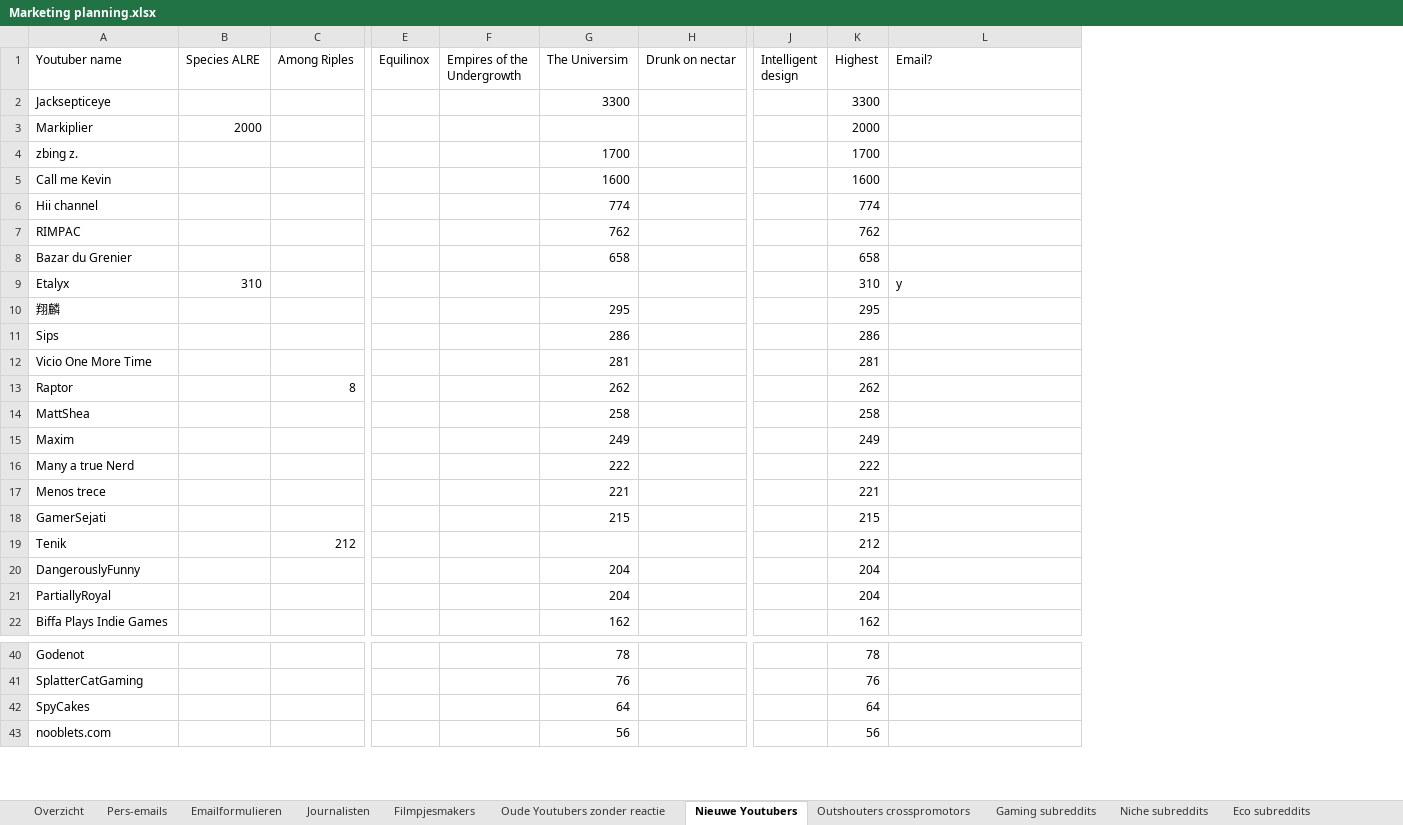
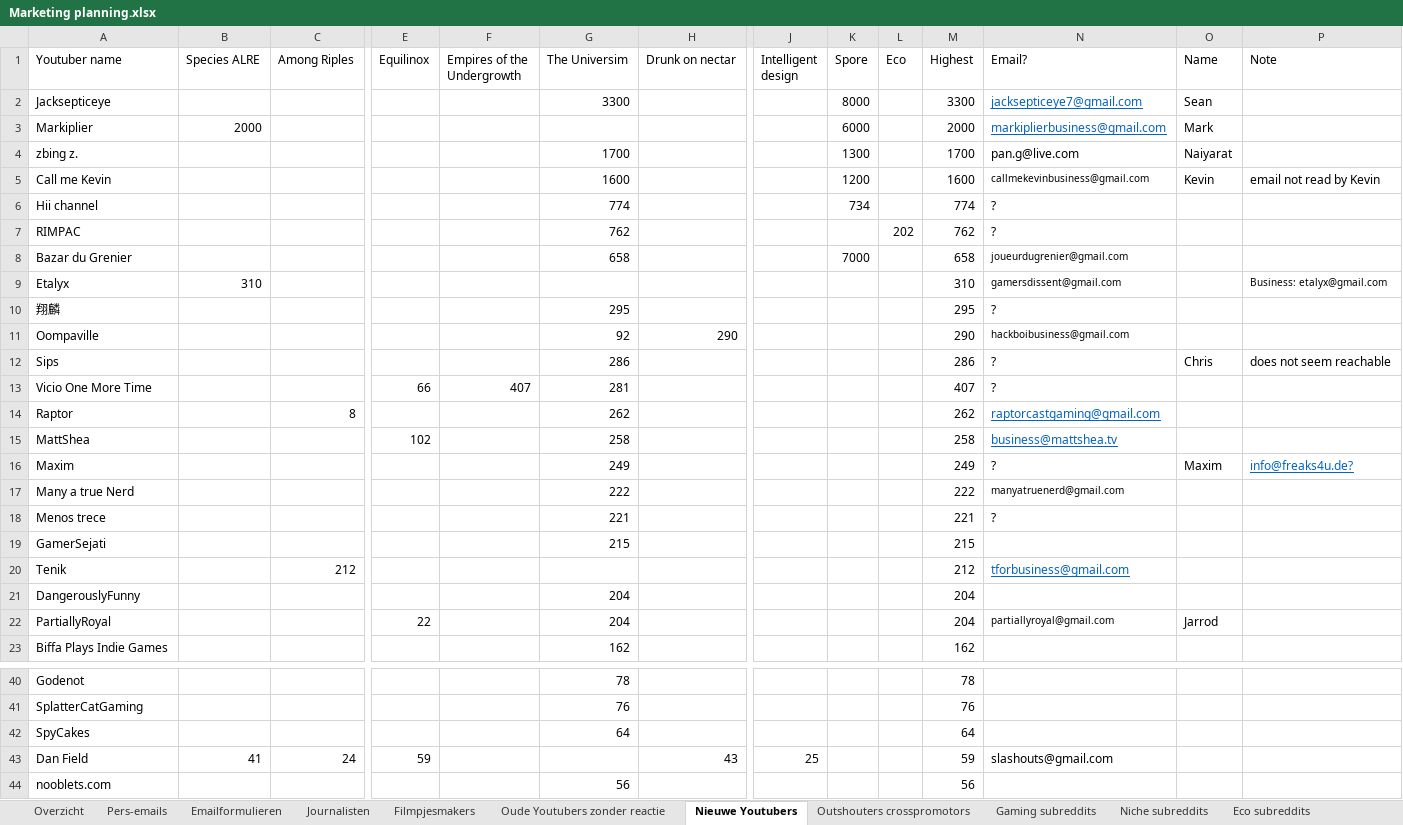
Before and after one commit to Woseseltops/thesapling-website, an Excel workbook: Marketing planning.xlsx, sheet Nieuwe Youtubers, drawn as a sheet; only a part is shown, gaps mark what is left out; values as stored, in another font and other column widths than the file's, no borders; addresses are those after the commit; rows hold the shown columns only; the diff covers the shown part only; the diff names each change by its address in the sheet, - before the commit and + after, or states it on an @@ line.

Commit message:
Added more youtuber contact info

```diff
--- a/Marketing planning.xlsx (sheet Nieuwe Youtubers)
+++ b/Marketing planning.xlsx (sheet Nieuwe Youtubers)
+column K (Spore), rows 2-8: 8000 | 6000 | 1300 | 1200 | 734 |  | 7000
+column L (Eco), row 7: 202
+column O (Name), rows 2-5: Sean | Mark | Naiyarat | Kevin; rows 12-22: Chris |  |  |  | Maxim |  |  |  |  |  | Jarrod
+column P (Note), rows 5-9: email not read by Kevin |  |  |  | Business: etalyx@gmail.com; rows 12-16: does not seem reachable |  |  |  | info@freaks4u.de?
-N2 (Email?): (empty)
+N2 (Email?): jacksepticeye7@gmail.com
-N3 (Email?): (empty)
+N3 (Email?): markiplierbusiness@gmail.com
-N4 (Email?): (empty)
+N4 (Email?): pan.g@live.com
-N5 (Email?): (empty)
+N5 (Email?): callmekevinbusiness@gmail.com
-N6:N7 (Email?): (empty)
+N6:N7 (Email?): ?
-N8 (Email?): (empty)
+N8 (Email?): joueurdugrenier@gmail.com
-N9 (Email?): y
+N9 (Email?): gamersdissent@gmail.com
@@ N9 text size: smaller @@
-N10 (Email?): (empty)
+N10 (Email?): ?
+row 11: Oompaville |  |  |  |  | 92 | 290 |  |  |  | 290 | hackboibusiness@gmail.com
-N12:N13 (Email?): (empty)
+N12:N13 (Email?): ?
-E13 (Equilinox): (empty)
+E13 (Equilinox): 66
-F13 (Empires of the Undergrowth): (empty)
+F13 (Empires of the Undergrowth): 407
-M13 (Highest): 281
+M13 (Highest): 407
-N14 (Email?): (empty)
+N14 (Email?): raptorcastgaming@gmail.com
-E15 (Equilinox): (empty)
+E15 (Equilinox): 102
-N15 (Email?): (empty)
+N15 (Email?): business@mattshea.tv
-N16 (Email?): (empty)
+N16 (Email?): ?
-N17 (Email?): (empty)
+N17 (Email?): manyatruenerd@gmail.com
-N18 (Email?): (empty)
+N18 (Email?): ?
-N20 (Email?): (empty)
+N20 (Email?): tforbusiness@gmail.com
-E22 (Equilinox): (empty)
+E22 (Equilinox): 22
-N22 (Email?): (empty)
+N22 (Email?): partiallyroyal@gmail.com
+row 43: Dan Field | 41 | 24 | 59 |  |  | 43 | 25 |  |  | 59 | slashouts@gmail.com
```
Also changed, not shown: 94 added rows, 3 removed rows, 35 edited cells and cell formats elsewhere in this sheet, formulas that keep their value.
